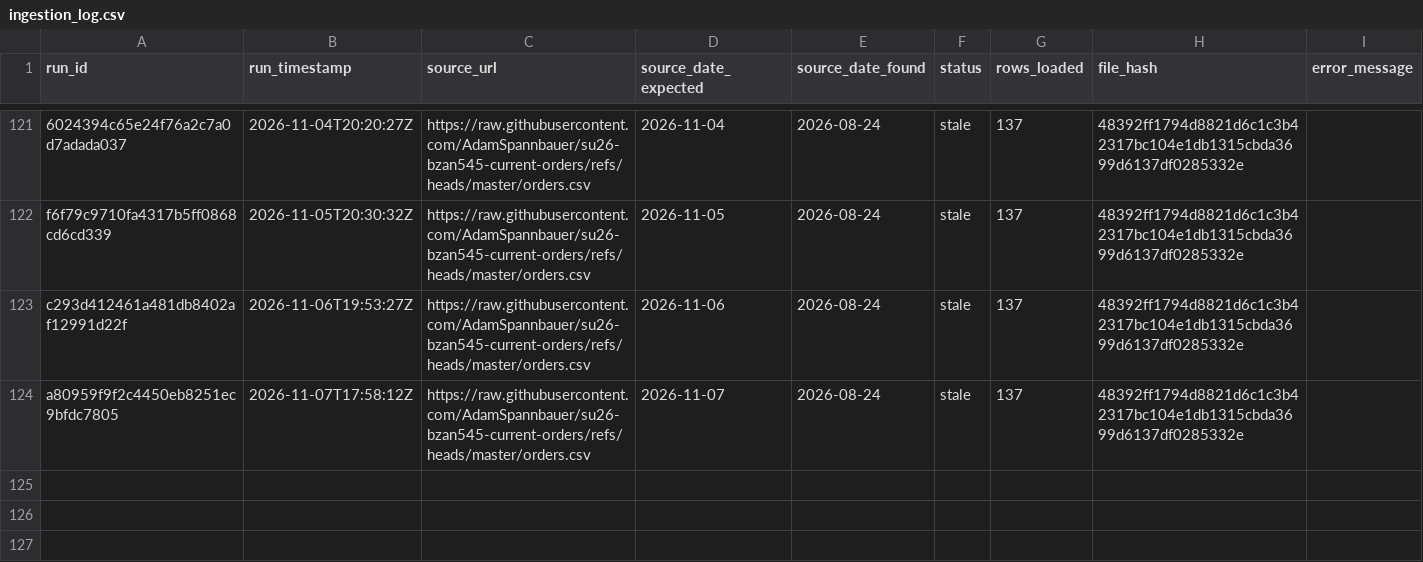
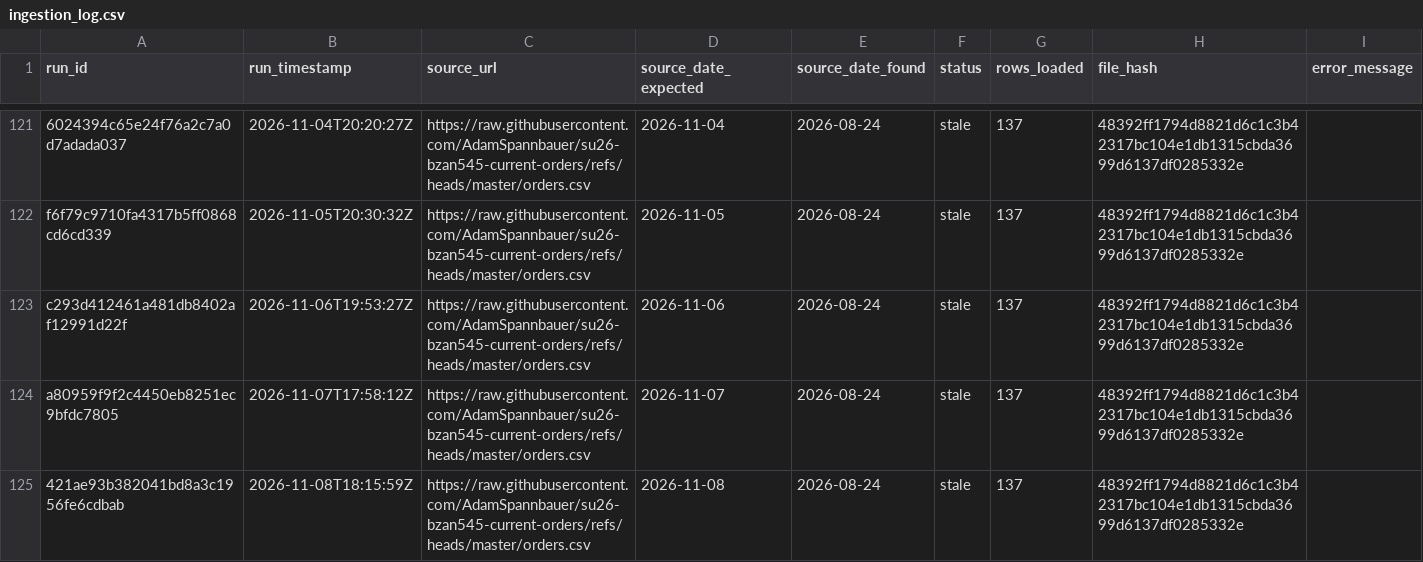
Before and after one commit to AkyuzBurhan/rocky-top-data-pipeline, a CSV file: data/ingestion_log.csv, drawn as a sheet; only a part is shown, gaps mark what is left out; the diff names each change by its address in the sheet, - before the commit and + after, or states it on an @@ line.

```diff
--- a/data/ingestion_log.csv
+++ b/data/ingestion_log.csv
+row 125: 421ae93b382041bd8a3c1956fe6cdbab | 2026-11-08T18:15:59Z | https://raw.githubusercontent.com/AdamSpannbauer/su26-bzan545-current-orders/refs/heads/master/orders.csv | 2026-11-08 | 2026-08-24 | stale | 137 | 48392ff1794d8821d6c1c3b42317bc104e1db1315cbda3699d6137df0285332e
```
Also changed, not shown: 1 other file.
